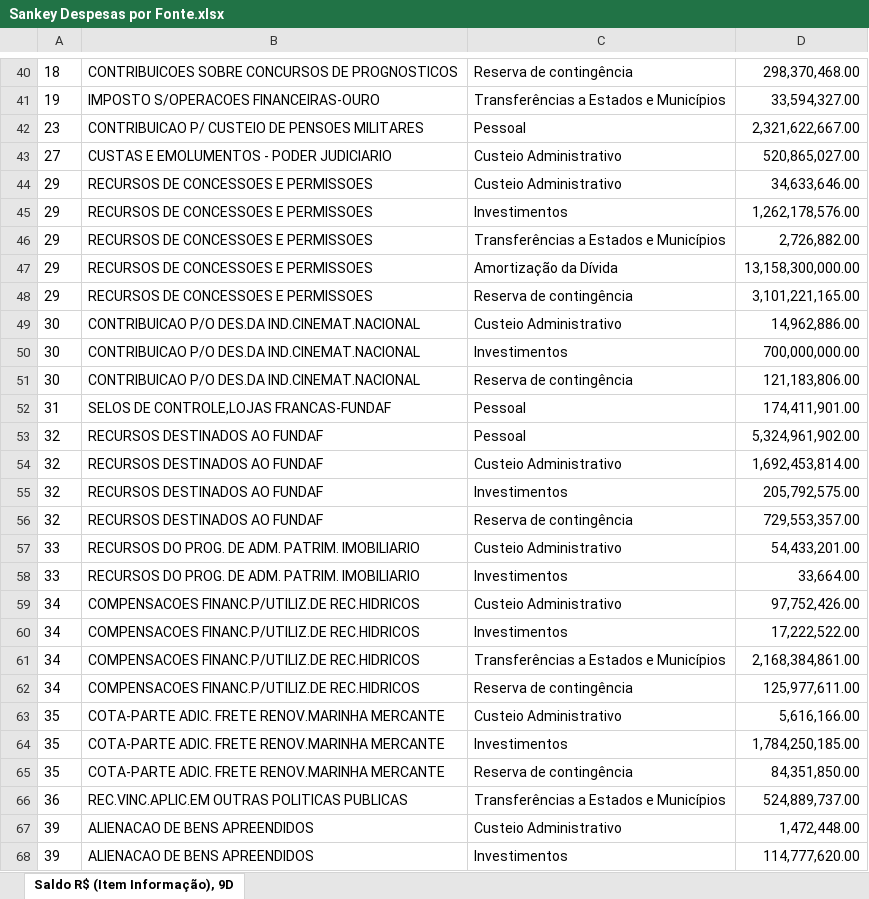
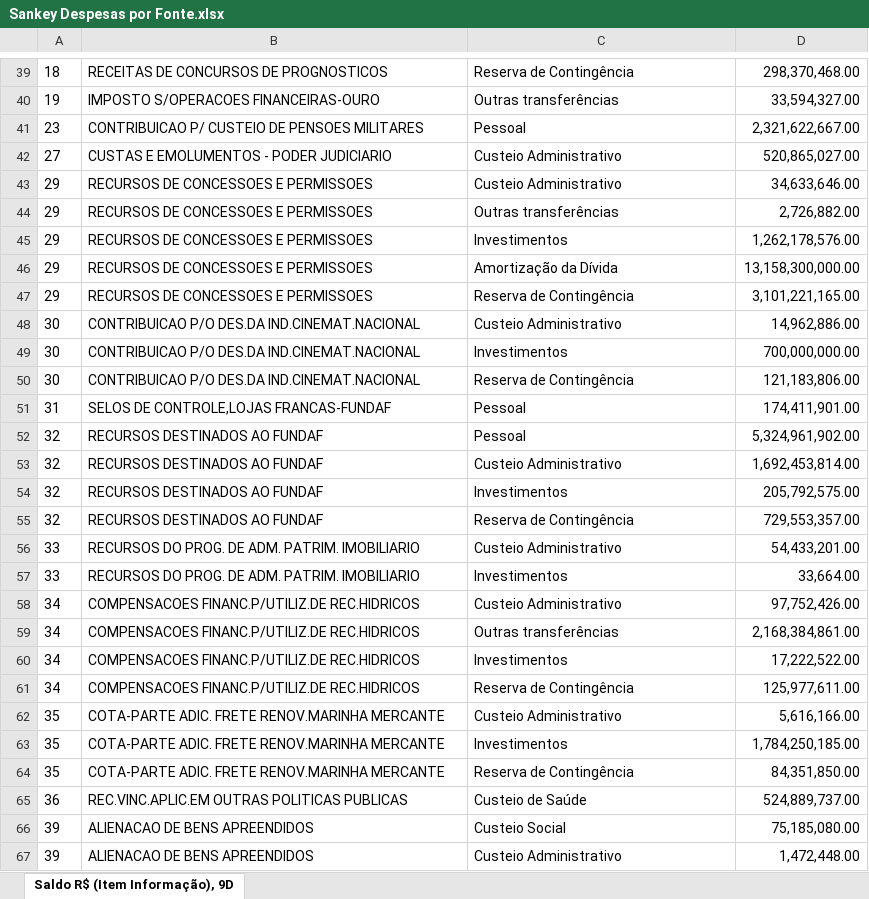
Before and after one commit to tesouro/orcamento, an Excel workbook: dados/Sankey Despesas por Fonte.xlsx, sheet Saldo R$ (Item Informação), 9D, drawn as a sheet; only a part is shown, gaps mark what is left out; the shorter side is filled out with more unchanged rows; values as stored, in another font and other column widths than the file's, no borders; removed rows and columns are numbered as before the commit, all else as after; the diff covers the shown part only; the diff names each change by its address in the sheet, - before the commit and + after, or states it on an @@ line.

```diff
--- a/dados/Sankey Despesas por Fonte.xlsx (sheet Saldo R$ (Item Informação), 9D)
+++ b/dados/Sankey Despesas por Fonte.xlsx (sheet Saldo R$ (Item Informação), 9D)
-B39: CONTRIBUICOES SOBRE CONCURSOS DE PROGNOSTICOS
+B39: RECEITAS DE CONCURSOS DE PROGNOSTICOS
-C39: Reserva de contingência
+C39: Reserva de Contingência
-C40: Transferências a Estados e Municípios
+C40: Outras transferências
+row 44: 29 | RECURSOS DE CONCESSOES E PERMISSOES | Outras transferências | 2,726,882.00
-row 46: 29 | RECURSOS DE CONCESSOES E PERMISSOES | Transferências a Estados e Municípios | 2,726,882.00
-C47: Reserva de contingência
+C47: Reserva de Contingência
-C50: Reserva de contingência
+C50: Reserva de Contingência
-C55: Reserva de contingência
+C55: Reserva de Contingência
+row 59: 34 | COMPENSACOES FINANC.P/UTILIZ.DE REC.HIDRICOS | Outras transferências | 2,168,384,861.00
-row 61: 34 | COMPENSACOES FINANC.P/UTILIZ.DE REC.HIDRICOS | Transferências a Estados e Municípios | 2,168,384,861.00
-C61: Reserva de contingência
+C61: Reserva de Contingência
-C64: Reserva de contingência
+C64: Reserva de Contingência
-C65: Transferências a Estados e Municípios
+C65: Custeio de Saúde
+row 66: 39 | ALIENACAO DE BENS APREENDIDOS | Custeio Social | 75,185,080.00
```
Also changed, not shown: 22 added rows, 23 removed rows and 40 edited cells elsewhere in this sheet, 2 other files.
